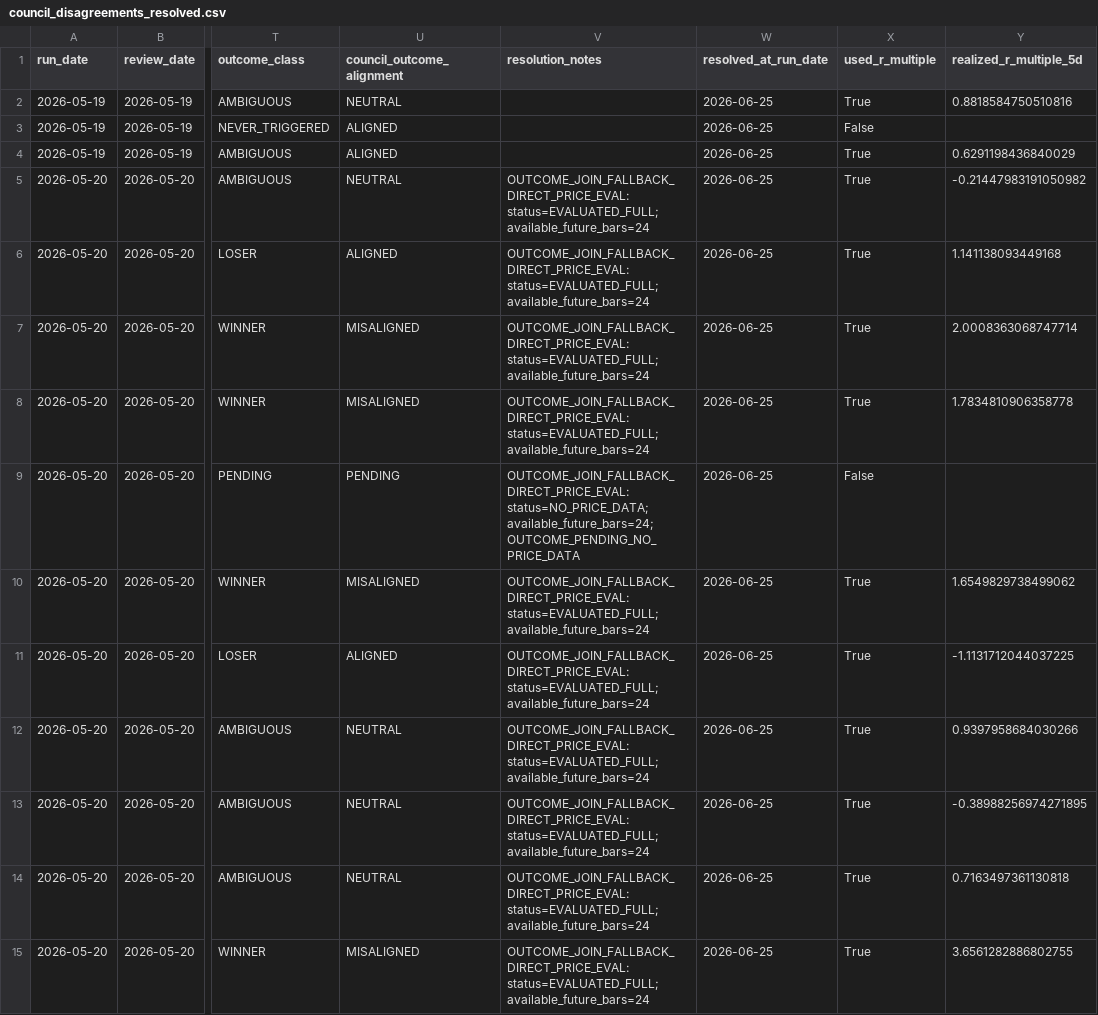
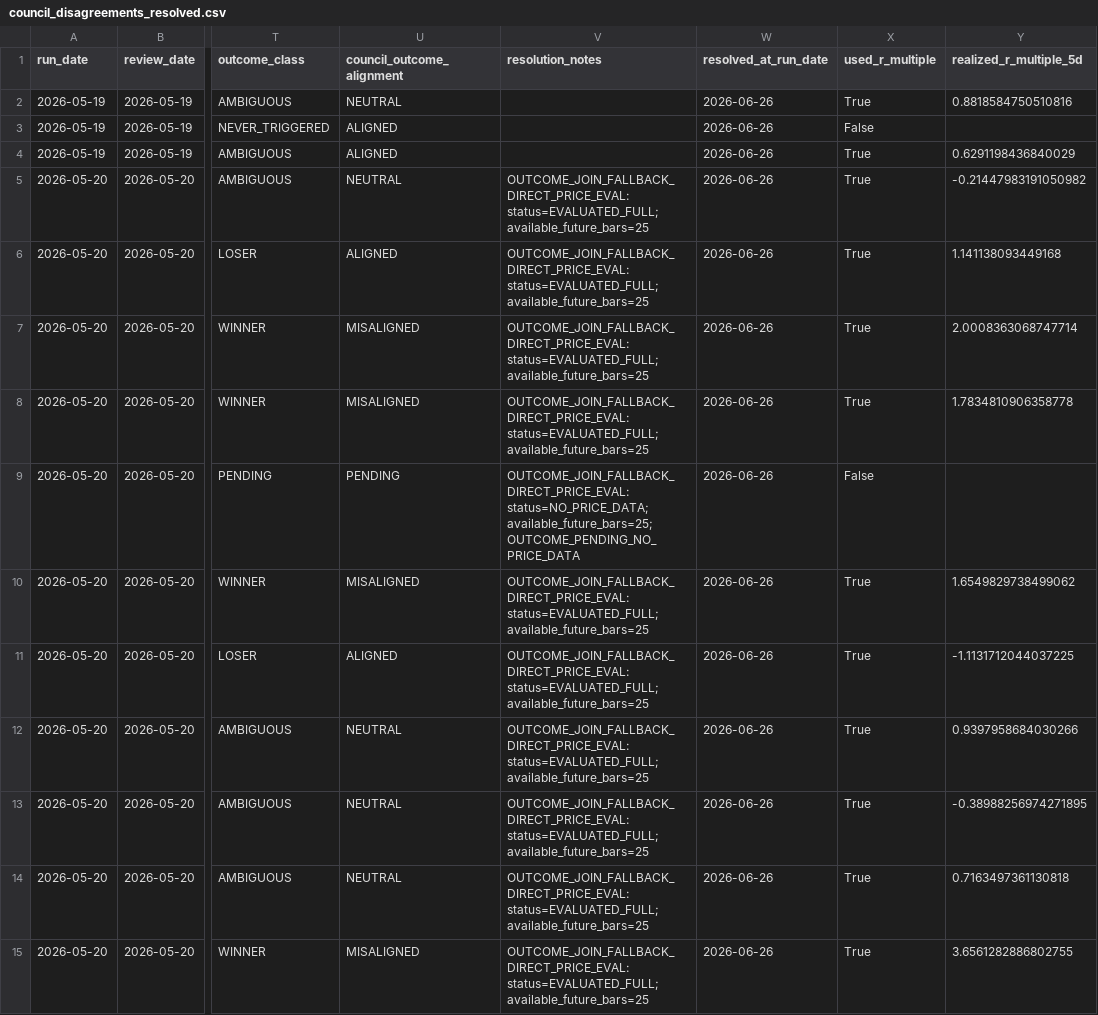
Before and after one commit to nellyagain/bonde, a CSV file: .claude/skills/llm-council/bonde_files 3/learning/council_disagreements_resolved.csv, drawn as a sheet; only a part is shown, gaps mark what is left out; the diff covers the shown part only; the diff names each change by its address in the sheet, - before the commit and + after, or states it on an @@ line.

```diff
--- a/.claude/skills/llm-council/bonde_files 3/learning/council_disagreements_resolved.csv
+++ b/.claude/skills/llm-council/bonde_files 3/learning/council_disagreements_resolved.csv
-W2:W15 (resolved_at_run_date): 2026-06-25
+W2:W15 (resolved_at_run_date): 2026-06-26
-V5:V8 (resolution_notes): OUTCOME_JOIN_FALLBACK_DIRECT_PRICE_EVAL: status=EVALUATED_FULL; available_future_bars=24
+V5:V8 (resolution_notes): OUTCOME_JOIN_FALLBACK_DIRECT_PRICE_EVAL: status=EVALUATED_FULL; available_future_bars=25
-V9 (resolution_notes): OUTCOME_JOIN_FALLBACK_DIRECT_PRICE_EVAL: status=NO_PRICE_DATA; available_future_bars=24; OUTCOME_PENDING_NO_PRICE_DATA
+V9 (resolution_notes): OUTCOME_JOIN_FALLBACK_DIRECT_PRICE_EVAL: status=NO_PRICE_DATA; available_future_bars=25; OUTCOME_PENDING_NO_PRICE_DATA
-V10:V15 (resolution_notes): OUTCOME_JOIN_FALLBACK_DIRECT_PRICE_EVAL: status=EVALUATED_FULL; available_future_bars=24
+V10:V15 (resolution_notes): OUTCOME_JOIN_FALLBACK_DIRECT_PRICE_EVAL: status=EVALUATED_FULL; available_future_bars=25
```
Also changed, not shown: 26 edited cells elsewhere in this file.
